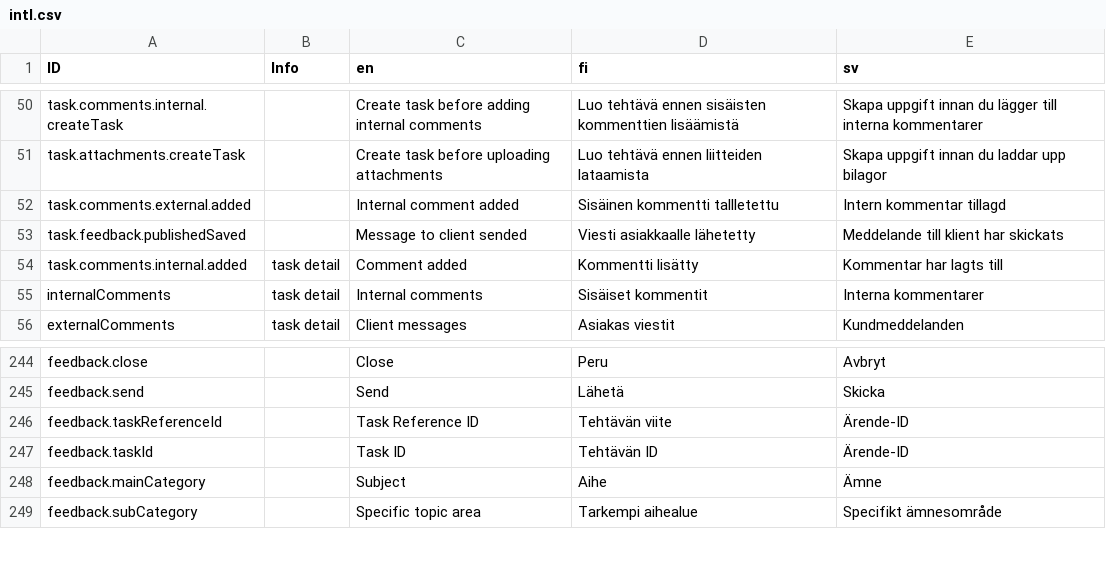
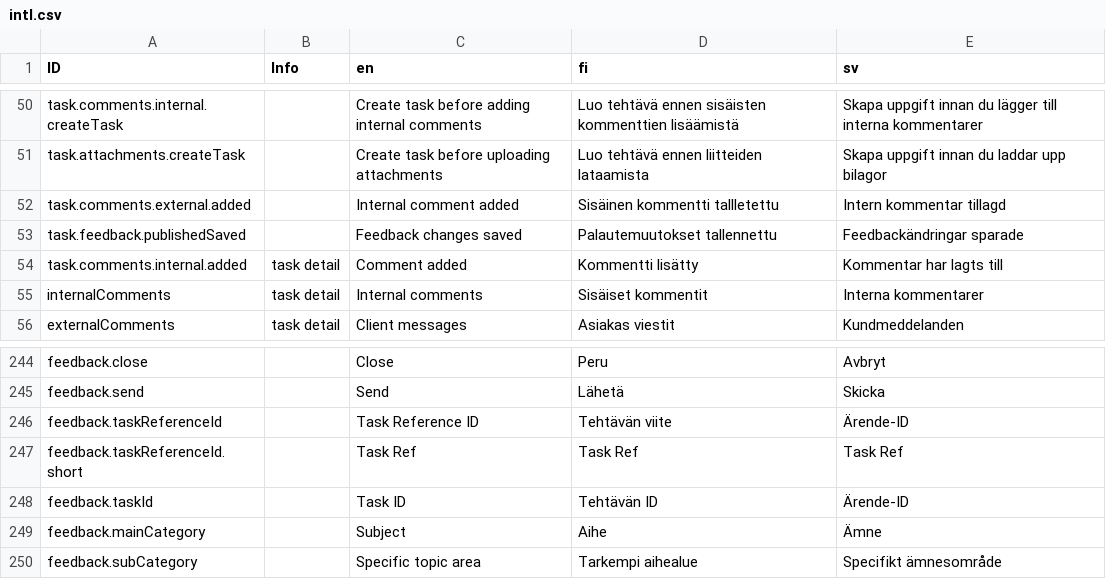
Before and after one commit to digiexpress-io/digiexpress-parent, a CSV file: ts_setup/eveli-ide/intl.csv, drawn as a sheet; only a part is shown, gaps mark what is left out.

Commit message:
#469 feedback uses taskRef

```diff
--- a/ts_setup/eveli-ide/intl.csv
+++ b/ts_setup/eveli-ide/intl.csv
@@ -52,3 +52,3 @@ task.attachments.createTask,,Create task before uploading attachments,Luo tehtä
 task.comments.external.added,,Internal comment added,Sisäinen kommentti tallletettu,Intern kommentar tillagd
-task.feedback.publishedSaved,,Message to client sended,Viesti asiakkaalle lähetetty,Meddelande till klient har skickats
+task.feedback.publishedSaved,,Feedback changes saved,Palautemuutokset tallennettu,Feedbackändringar sparade
 task.comments.internal.added,task detail,Comment added,Kommentti lisätty,Kommentar har lagts till
@@ -246,2 +246,3 @@ feedback.send,,Send,Lähetä,Skicka
 feedback.taskReferenceId,,Task Reference ID,Tehtävän viite,Ärende-ID
+feedback.taskReferenceId.short,,Task Ref,Task Ref,Task Ref,
 feedback.taskId,,Task ID,Tehtävän ID,Ärende-ID
```
Also changed, not shown: 13 other files.
